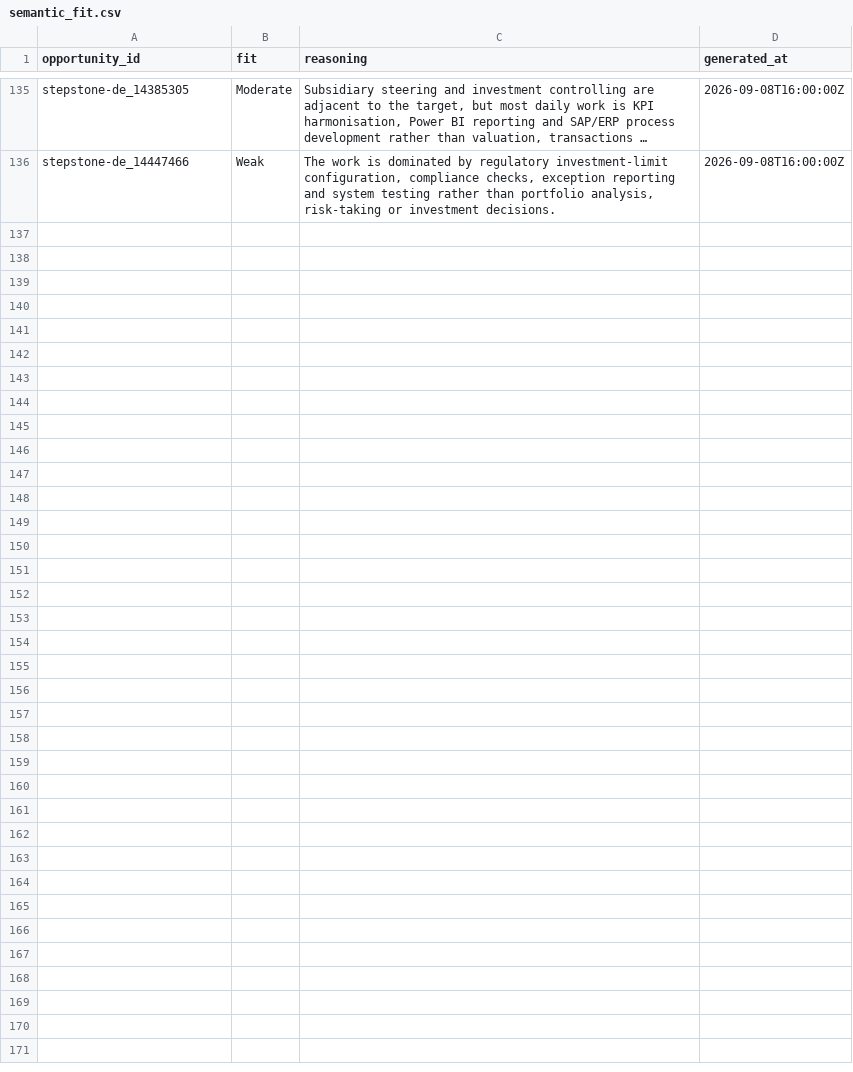
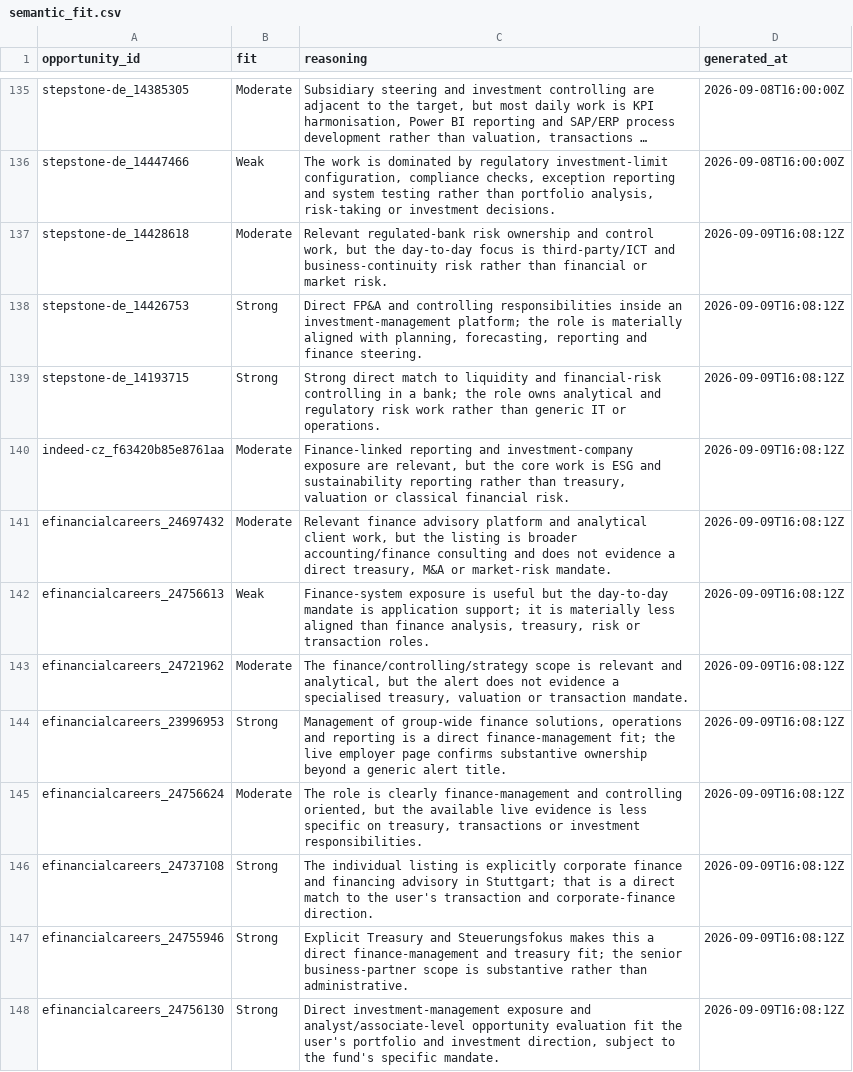
Before and after one commit to ORosa10/ProfessionalDashboard, a CSV file: data/semantic_fit.csv, drawn as a sheet; only a part is shown, gaps mark what is left out; long unchanged cells end in …; the diff covers the shown part only; the diff names each change by its address in the sheet, - before the commit and + after, or states it on an @@ line.

Commit message:
Review 2026-09-09 email opportunities through C

```diff
--- a/data/semantic_fit.csv
+++ b/data/semantic_fit.csv
+row 137: stepstone-de_14428618 | Moderate | Relevant regulated-bank risk ownership and control work, but the day-to-day focus is third-party/ICT and business-continuity risk rather than financial or market risk. | 2026-09-09T16:08:12Z
+row 138: stepstone-de_14426753 | Strong | Direct FP&A and controlling responsibilities inside an investment-management platform; the role is materially aligned with planning, forecasting, reporting and finance steering. | 2026-09-09T16:08:12Z
+row 139: stepstone-de_14193715 | Strong | Strong direct match to liquidity and financial-risk controlling in a bank; the role owns analytical and regulatory risk work rather than generic IT or operations. | 2026-09-09T16:08:12Z
+row 140: indeed-cz_f63420b85e8761aa | Moderate | Finance-linked reporting and investment-company exposure are relevant, but the core work is ESG and sustainability reporting rather than treasury, valuation or classical financial risk. | 2026-09-09T16:08:12Z
+row 141: efinancialcareers_24697432 | Moderate | Relevant finance advisory platform and analytical client work, but the listing is broader accounting/finance consulting and does not evidence a direct treasury, M&A or market-risk mandate. | 2026-09-09T16:08:12Z
+row 142: efinancialcareers_24756613 | Weak | Finance-system exposure is useful but the day-to-day mandate is application support; it is materially less aligned than finance analysis, treasury, risk or transaction roles. | 2026-09-09T16:08:12Z
+row 143: efinancialcareers_24721962 | Moderate | The finance/controlling/strategy scope is relevant and analytical, but the alert does not evidence a specialised treasury, valuation or transaction mandate. | 2026-09-09T16:08:12Z
+row 144: efinancialcareers_23996953 | Strong | Management of group-wide finance solutions, operations and reporting is a direct finance-management fit; the live employer page confirms substantive ownership beyond a generic alert title. | 2026-09-09T16:08:12Z
+row 145: efinancialcareers_24756624 | Moderate | The role is clearly finance-management and controlling oriented, but the available live evidence is less specific on treasury, transactions or investment responsibilities. | 2026-09-09T16:08:12Z
+row 146: efinancialcareers_24737108 | Strong | The individual listing is explicitly corporate finance and financing advisory in Stuttgart; that is a direct match to the user's transaction and corporate-finance direction. | 2026-09-09T16:08:12Z
+row 147: efinancialcareers_24755946 | Strong | Explicit Treasury and Steuerungsfokus makes this a direct finance-management and treasury fit; the senior business-partner scope is substantive rather than administrative. | 2026-09-09T16:08:12Z
+row 148: efinancialcareers_24756130 | Strong | Direct investment-management exposure and analyst/associate-level opportunity evaluation fit the user's portfolio and investment direction, subject to the fund's specific mandate. | 2026-09-09T16:08:12Z
```
Also changed, not shown: 12 added rows elsewhere in this file.
